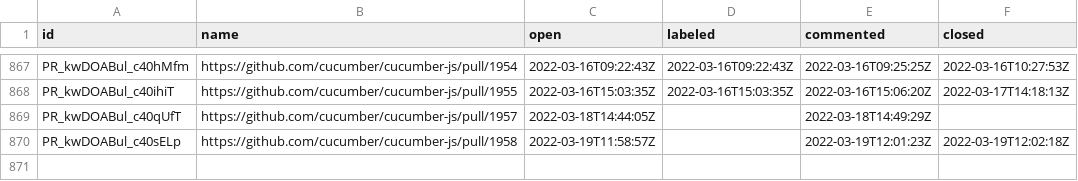
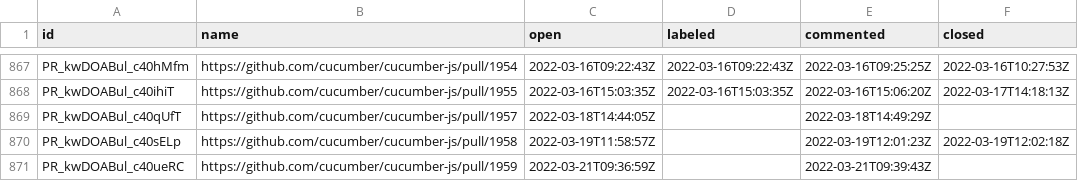
Before and after one commit to cucumber/oselvar-github-metrics, a CSV file: data/cucumber/cucumber-js/pullRequests.csv, drawn as a sheet; only a part is shown, gaps mark what is left out; the diff names each change by its address in the sheet, - before the commit and + after, or states it on an @@ line.

```diff
--- a/data/cucumber/cucumber-js/pullRequests.csv
+++ b/data/cucumber/cucumber-js/pullRequests.csv
+row 871: PR_kwDOABul_c40ueRC | https://github.com/cucumber/cucumber-js/pull/1959 | 2022-03-21T09:36:59Z |  | 2022-03-21T09:39:43Z
```
